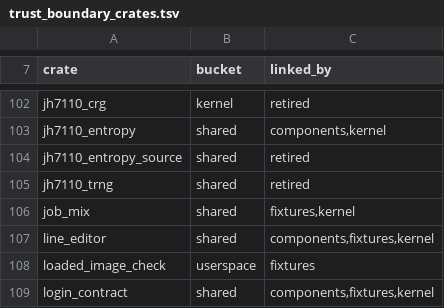
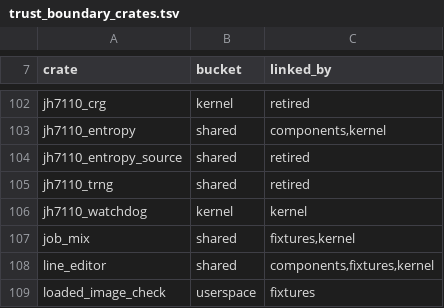
Before and after one commit to nifeos/nife, a TSV file: helpers/trust_boundary_crates.tsv, drawn as a sheet; only a part is shown, gaps mark what is left out; the shorter side is filled out with more unchanged rows.

```diff
--- a/helpers/trust_boundary_crates.tsv
+++ b/helpers/trust_boundary_crates.tsv
@@ -105,2 +105,3 @@ jh7110_entropy_source	shared	retired
 jh7110_trng	shared	retired
+jh7110_watchdog	kernel	kernel
 job_mix	shared	fixtures,kernel
```
Also changed, not shown: 10 other files.
